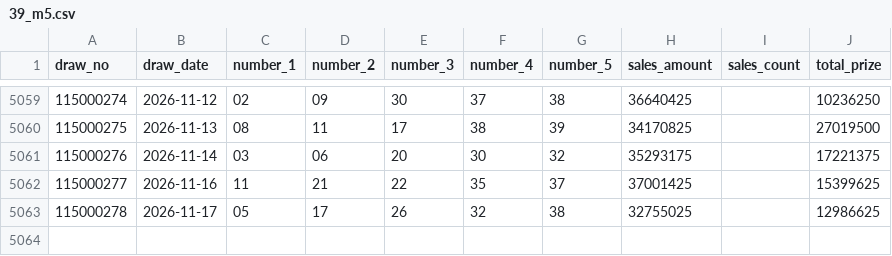
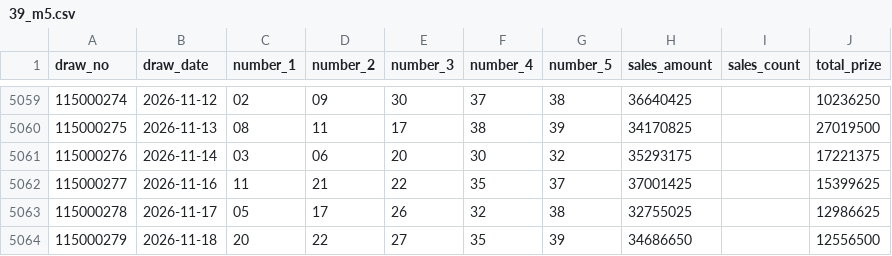
Before and after one commit to Skyripples/taiwan_lottery, a CSV file: data/39_m5.csv, drawn as a sheet; only a part is shown, gaps mark what is left out; the diff names each change by its address in the sheet, - before the commit and + after, or states it on an @@ line.

```diff
--- a/data/39_m5.csv
+++ b/data/39_m5.csv
+row 5064: 115000279 | 2026-11-18 | 20 | 22 | 27 | 35 | 39 | 34686650 |  | 12556500
```
Also changed, not shown: data/3_d.csv, data/4_d.csv, 13 other files.
